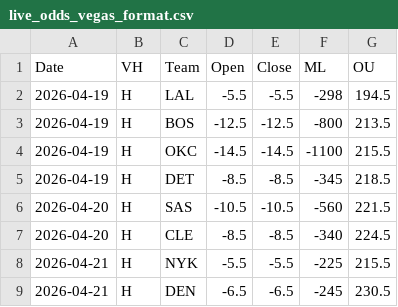
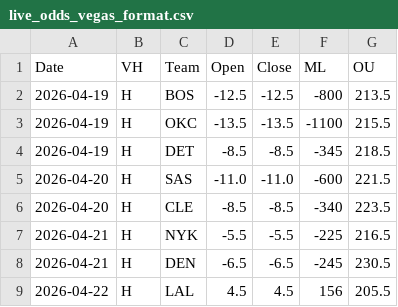
Before and after one commit to missionfromdog/bball-prediction, a CSV file: data/betting/live_odds_vegas_format.csv, drawn as a sheet.

```diff
--- a/data/betting/live_odds_vegas_format.csv
+++ b/data/betting/live_odds_vegas_format.csv
@@ -1,9 +1,9 @@
 Date,VH,Team,Open,Close,ML,OU
-2026-04-19,H,LAL,-5.5,-5.5,-298,194.5
 2026-04-19,H,BOS,-12.5,-12.5,-800,213.5
-2026-04-19,H,OKC,-14.5,-14.5,-1100,215.5
+2026-04-19,H,OKC,-13.5,-13.5,-1100,215.5
 2026-04-19,H,DET,-8.5,-8.5,-345,218.5
-2026-04-20,H,SAS,-10.5,-10.5,-560,221.5
-2026-04-20,H,CLE,-8.5,-8.5,-340,224.5
-2026-04-21,H,NYK,-5.5,-5.5,-225,215.5
+2026-04-20,H,SAS,-11.0,-11.0,-600,221.5
+2026-04-20,H,CLE,-8.5,-8.5,-340,223.5
+2026-04-21,H,NYK,-5.5,-5.5,-225,216.5
 2026-04-21,H,DEN,-6.5,-6.5,-245,230.5
+2026-04-22,H,LAL,4.5,4.5,156,205.5
```
Also changed, not shown: data/betting/live_odds_bookmakers_comparison.csv, data/betting/live_odds_latest.csv.
